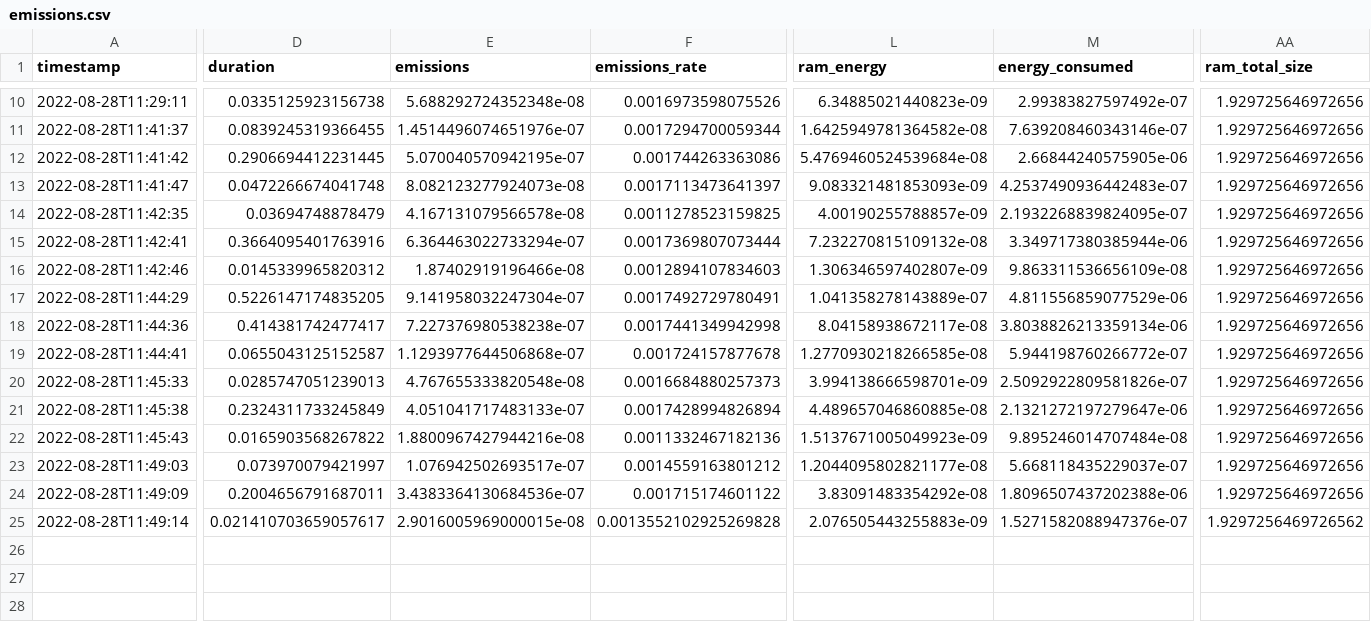
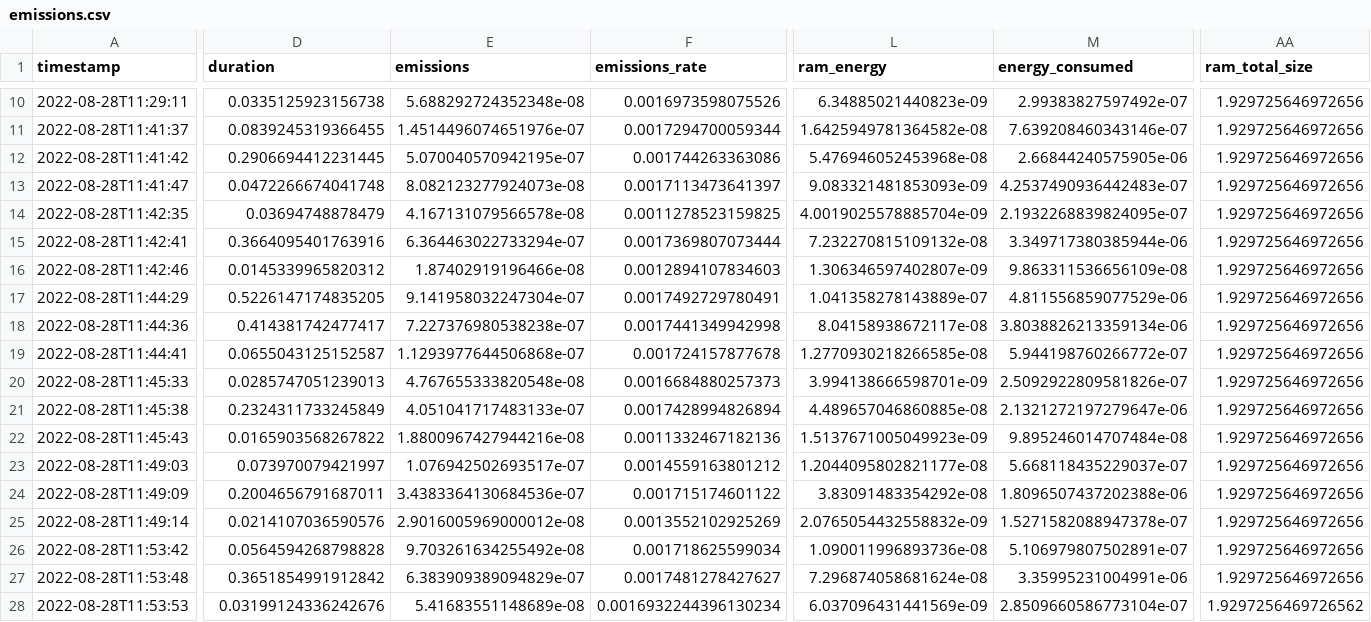
Before and after one commit to misanchz98/TFG-Project, a CSV file: benchmarking/emissions.csv, drawn as a sheet; only a part is shown, gaps mark what is left out; rows hold the shown columns only; the diff names each change by its address in the sheet, - before the commit and + after, or states it on an @@ line.

```diff
--- a/benchmarking/emissions.csv
+++ b/benchmarking/emissions.csv
-L12 (ram_energy): 5.4769460524539684e-08
+L12 (ram_energy): 5.476946052453968e-08
-L14 (ram_energy): 4.00190255788857e-09
+L14 (ram_energy): 4.0019025578885704e-09
-D25 (duration): 0.021410703659057617
+D25 (duration): 0.0214107036590576
-E25 (emissions): 2.9016005969000015e-08
+E25 (emissions): 2.9016005969000012e-08
-F25 (emissions_rate): 0.0013552102925269828
+F25 (emissions_rate): 0.0013552102925269
-L25 (ram_energy): 2.076505443255883e-09
+L25 (ram_energy): 2.0765054432558832e-09
-M25 (energy_consumed): 1.5271582088947376e-07
+M25 (energy_consumed): 1.5271582088947378e-07
-AA25 (ram_total_size): 1.9297256469726562
+AA25 (ram_total_size): 1.929725646972656
+row 26: 2022-08-28T11:53:42 | 0.0564594268798828 | 9.703261634255492e-08 | 0.001718625599034 | 1.090011996893736e-08 | 5.106979807502891e-07 | 1.929725646972656
+row 27: 2022-08-28T11:53:48 | 0.3651854991912842 | 6.383909389094829e-07 | 0.0017481278427627 | 7.296874058681624e-08 | 3.35995231004991e-06 | 1.929725646972656
+row 28: 2022-08-28T11:53:53 | 0.03199124336242676 | 5.41683551148689e-08 | 0.0016932244396130234 | 6.037096431441569e-09 | 2.8509660586773104e-07 | 1.9297256469726562
```
Also changed, not shown: benchmarking/eco2ai_emissions.csv, 2 other files.
